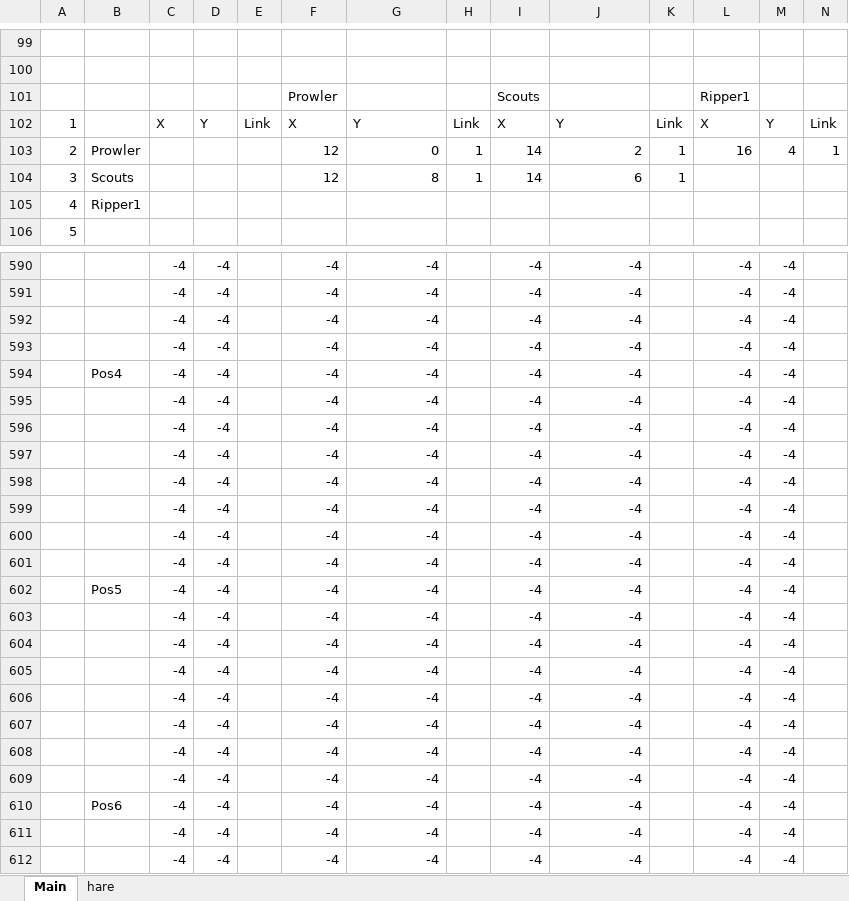
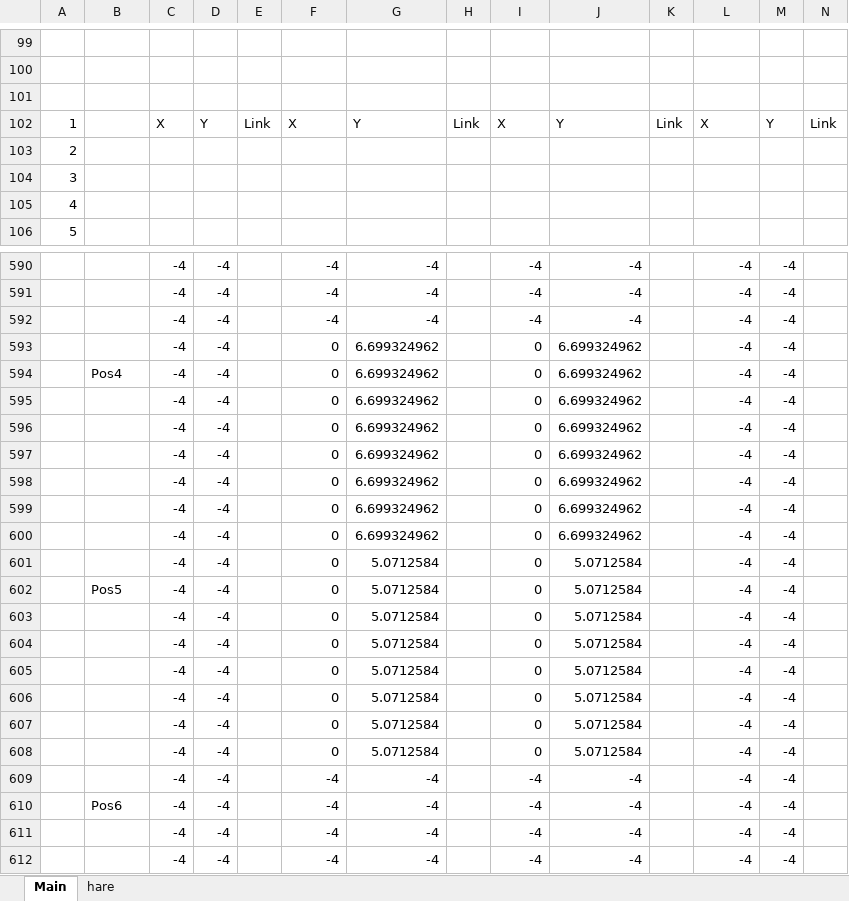
Before and after one commit to randomqwerty/GFLBattlefieldModel, an Excel workbook: GFL Battlefield Model.xlsm, sheet Main, drawn as a sheet; only a part is shown, gaps mark what is left out; values as stored, in another font and other column widths than the file's, no cell formats; charts and pictures not drawn; removed rows and columns are numbered as before the commit, all else as after; rows hold the shown columns only; the diff covers the shown part only; the diff names each change by its address in the sheet, - before the commit and + after, or states it on an @@ line.

```diff
--- a/GFL Battlefield Model.xlsm (sheet Main)
+++ b/GFL Battlefield Model.xlsm (sheet Main)
-row 101:  |  |  |  |  | Prowler |  |  | Scouts |  |  | Ripper1
+row 101: (empty)
-row 103: 2 | Prowler |  |  |  | 12 | 0 | 1 | 14 | 2 | 1 | 16 | 4 | 1
-row 104: 3 | Scouts |  |  |  | 12 | 8 | 1 | 14 | 6 | 1
+row 103: 2
+row 104: 3
-B105: Ripper1
+B105: (empty)
-F593:F608: -4
+F593:F608: 0
-G593:G600: -4
+G593:G600: 6.699324962
-I593:I608: -4
+I593:I608: 0
-J593:J600: -4
+J593:J600: 6.699324962
-G601:G608: -4
+G601:G608: 5.0712584
-J601:J608: -4
+J601:J608: 5.0712584
```
Also changed, not shown: other rows of this sheet, sheet hare, cell formats, formulas that keep their value, charts or pictures.
